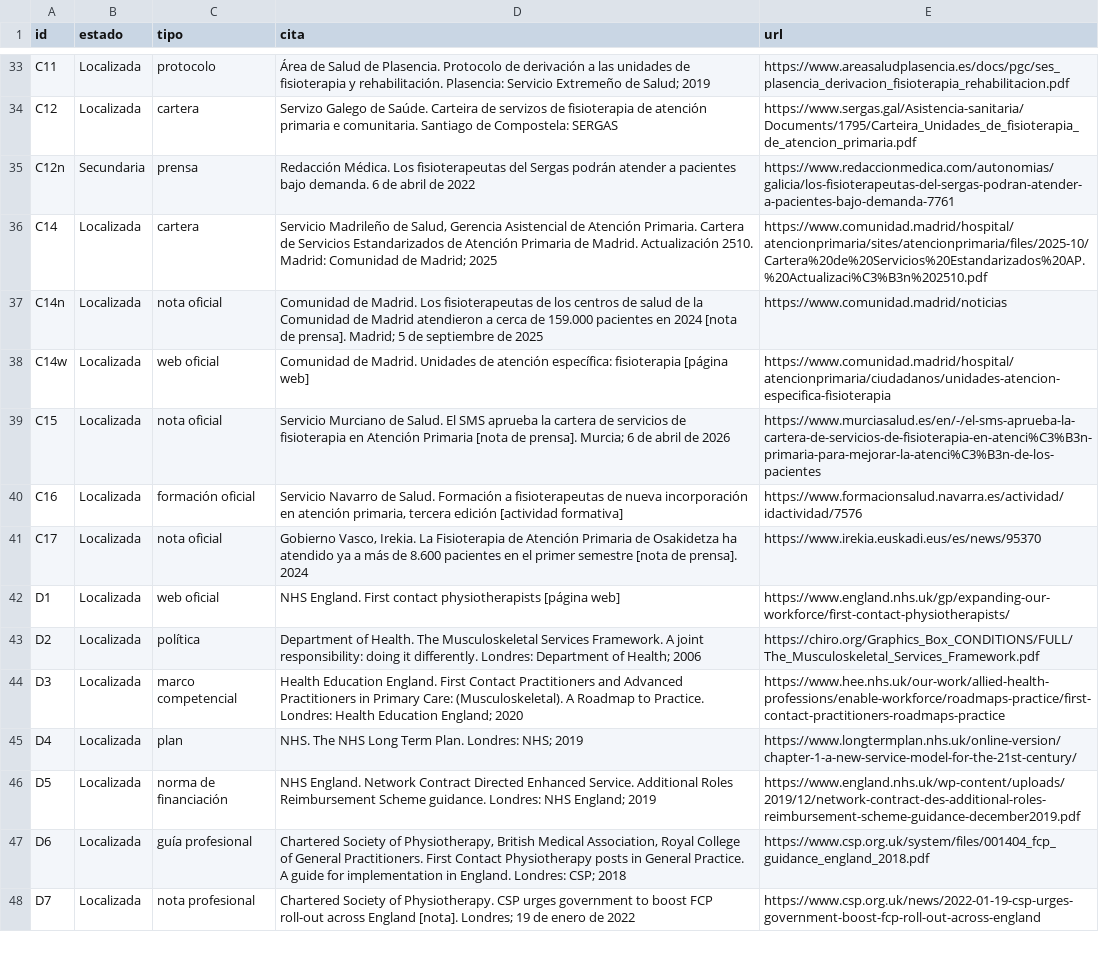
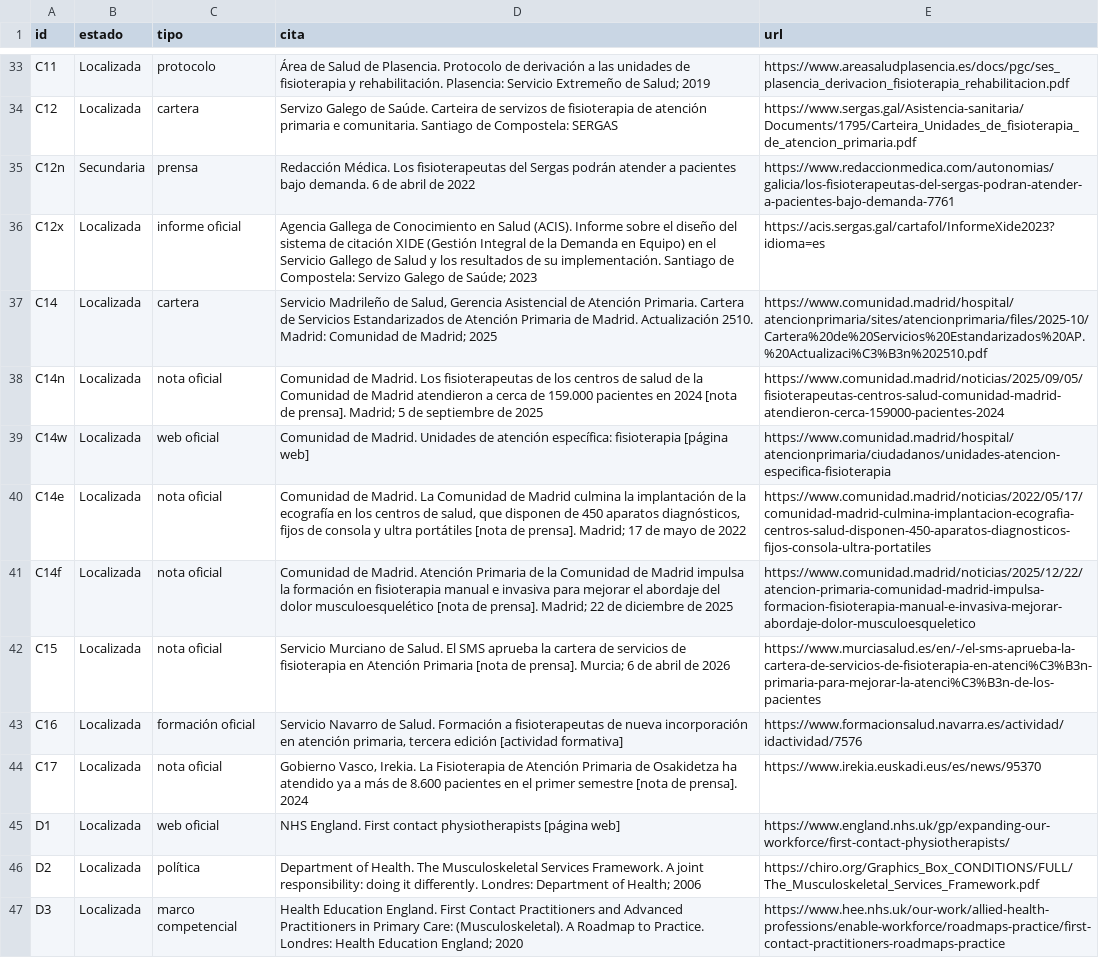
Before and after one commit to drraulferrer/Proyectos, a CSV file: fisioterapia-ap-ministerio/documento/datos/referencias.csv, drawn as a sheet; only a part is shown, gaps mark what is left out; the shorter side is filled out with more unchanged rows.

```diff
--- a/fisioterapia-ap-ministerio/documento/datos/referencias.csv
+++ b/fisioterapia-ap-ministerio/documento/datos/referencias.csv
@@ -35,5 +35,8 @@ C12|Localizada|cartera|Servizo Galego de Saúde. Carteira de servizos de fisiote
 C12n|Secundaria|prensa|Redacción Médica. Los fisioterapeutas del Sergas podrán atender a pacientes bajo demanda. 6 de abril de 2022|https://www.redaccionmedica.com/autonomias/galicia/los-fisioterapeutas-del-sergas-podran-atender-a-pacientes-bajo-demanda-7761
+C12x|Localizada|informe oficial|Agencia Gallega de Conocimiento en Salud (ACIS). Informe sobre el diseño del sistema de citación XIDE (Gestión Integral de la Demanda en Equipo) en el Servicio Gallego de Salud y los resultados de su implementación. Santiago de Compostela: Servizo Galego de Saúde; 2023|https://acis.sergas.gal/cartafol/InformeXide2023?idioma=es
 C14|Localizada|cartera|Servicio Madrileño de Salud, Gerencia Asistencial de Atención Primaria. Cartera de Servicios Estandarizados de Atención Primaria de Madrid. Actualización 2510. Madrid: Comunidad de Madrid; 2025|https://www.comunidad.madrid/hospital/atencionprimaria/sites/atencionprimaria/files/2025-10/Cartera%20de%20Servicios%20Estandarizados%20AP.%20Actualizaci%C3%B3n%202510.pdf
-C14n|Localizada|nota oficial|Comunidad de Madrid. Los fisioterapeutas de los centros de salud de la Comunidad de Madrid atendieron a cerca de 159.000 pacientes en 2024 [nota de prensa]. Madrid; 5 de septiembre de 2025|https://www.comunidad.madrid/noticias
+C14n|Localizada|nota oficial|Comunidad de Madrid. Los fisioterapeutas de los centros de salud de la Comunidad de Madrid atendieron a cerca de 159.000 pacientes en 2024 [nota de prensa]. Madrid; 5 de septiembre de 2025|https://www.comunidad.madrid/noticias/2025/09/05/fisioterapeutas-centros-salud-comunidad-madrid-atendieron-cerca-159000-pacientes-2024
 C14w|Localizada|web oficial|Comunidad de Madrid. Unidades de atención específica: fisioterapia [página web]|https://www.comunidad.madrid/hospital/atencionprimaria/ciudadanos/unidades-atencion-especifica-fisioterapia
+C14e|Localizada|nota oficial|Comunidad de Madrid. La Comunidad de Madrid culmina la implantación de la ecografía en los centros de salud, que disponen de 450 aparatos diagnósticos, fijos de consola y ultra portátiles [nota de prensa]. Madrid; 17 de mayo de 2022|https://www.comunidad.madrid/noticias/2022/05/17/comunidad-madrid-culmina-implantacion-ecografia-centros-salud-disponen-450-aparatos-diagnosticos-fijos-consola-ultra-portatiles
+C14f|Localizada|nota oficial|Comunidad de Madrid. Atención Primaria de la Comunidad de Madrid impulsa la formación en fisioterapia manual e invasiva para mejorar el abordaje del dolor musculoesquelético [nota de prensa]. Madrid; 22 de diciembre de 2025|https://www.comunidad.madrid/noticias/2025/12/22/atencion-primaria-comunidad-madrid-impulsa-formacion-fisioterapia-manual-e-invasiva-mejorar-abordaje-dolor-musculoesqueletico
 C15|Localizada|nota oficial|Servicio Murciano de Salud. El SMS aprueba la cartera de servicios de fisioterapia en Atención Primaria [nota de prensa]. Murcia; 6 de abril de 2026|https://www.murciasalud.es/en/-/el-sms-aprueba-la-cartera-de-servicios-de-fisioterapia-en-atenci%C3%B3n-primaria-para-mejorar-la-atenci%C3%B3n-de-los-pacientes
```
Also changed, not shown: fisioterapia-ap-ministerio/documento/datos/cifras.csv, 7 other files.
